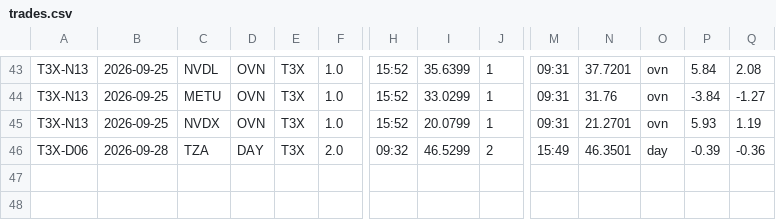
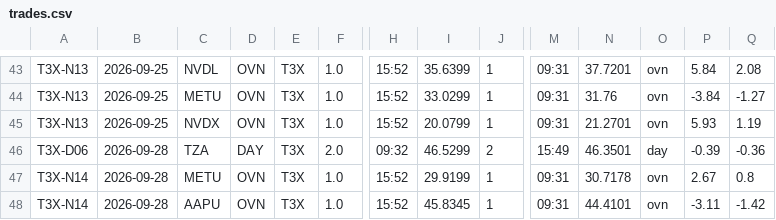
Before and after one commit to mfa8/test-trading, a CSV file: trader/trades.csv, drawn as a sheet; only a part is shown, gaps mark what is left out; rows hold the shown columns only; the diff names each change by its address in the sheet, - before the commit and + after, or states it on an @@ line.

```diff
--- a/trader/trades.csv
+++ b/trader/trades.csv
+row 47: T3X-N14 | 2026-09-28 | METU | OVN | T3X | 1.0 | 15:52 | 29.9199 | 1 | 09:31 | 30.7178 | ovn | 2.67 | 0.8
+row 48: T3X-N14 | 2026-09-28 | AAPU | OVN | T3X | 1.0 | 15:52 | 45.8345 | 1 | 09:31 | 44.4101 | ovn | -3.11 | -1.42
```
Also changed, not shown: 4 other files.
